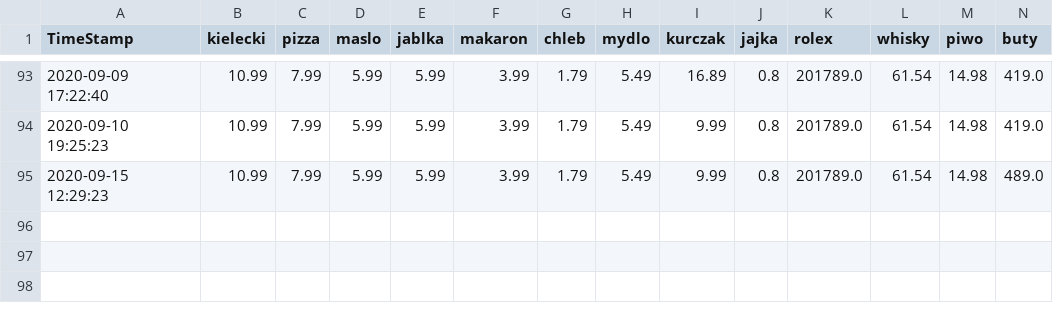
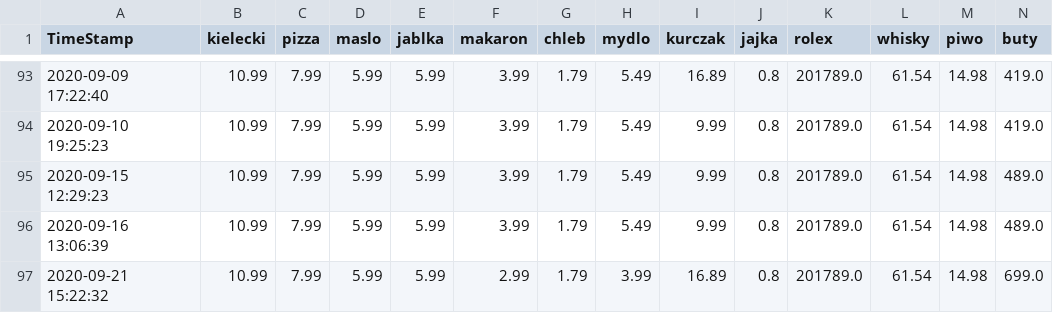
Before and after one commit to dyzydery/ZIK, a CSV file: zikDB.csv, drawn as a sheet; only a part is shown, gaps mark what is left out; rows hold the shown columns only; the diff names each change by its address in the sheet, - before the commit and + after, or states it on an @@ line.

```diff
--- a/zikDB.csv
+++ b/zikDB.csv
+row 96: 2020-09-16 13:06:39 | 10.99 | 7.99 | 5.99 | 5.99 | 3.99 | 1.79 | 5.49 | 9.99 | 0.8 | 201789.0 | 61.54 | 14.98 | 489.0
+row 97: 2020-09-21 15:22:32 | 10.99 | 7.99 | 5.99 | 5.99 | 2.99 | 1.79 | 3.99 | 16.89 | 0.8 | 201789.0 | 61.54 | 14.98 | 699.0
```
Also changed, not shown: 1 other file.
